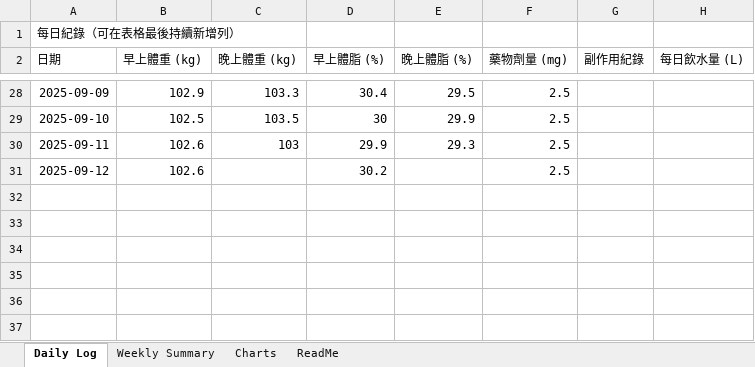
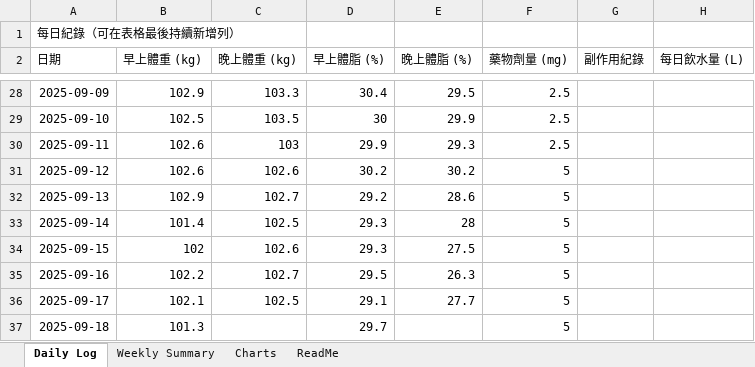
Before and after one commit to RexhuangTW/GLP1-weight-tracking, an Excel workbook: GLP1_weight_tracking_master.xlsx, sheet Daily Log, drawn as a sheet; only a part is shown, gaps mark what is left out; values as stored, in another font and other column widths than the file's, no borders; table styles not drawn; the diff names each change by its address in the sheet, - before the commit and + after, or states it on an @@ line.

Commit message:
Update values

```diff
--- a/GLP1_weight_tracking_master.xlsx (sheet Daily Log)
+++ b/GLP1_weight_tracking_master.xlsx (sheet Daily Log)
-C31 (晚上體重 (kg)): (empty)
+C31 (晚上體重 (kg)): 102.6
-E31 (晚上體脂 (%)): (empty)
+E31 (晚上體脂 (%)): 30.2
-F31 (藥物劑量 (mg)): 2.5
+F31 (藥物劑量 (mg)): 5
+row 32: 2025-09-13 | 102.9 | 102.7 | 29.2 | 28.6 | 5
+row 33: 2025-09-14 | 101.4 | 102.5 | 29.3 | 28 | 5
+row 34: 2025-09-15 | 102 | 102.6 | 29.3 | 27.5 | 5
+row 35: 2025-09-16 | 102.2 | 102.7 | 29.5 | 26.3 | 5
+row 36: 2025-09-17 | 102.1 | 102.5 | 29.1 | 27.7 | 5
+row 37: 2025-09-18 | 101.3 |  | 29.7 |  | 5
```
Also changed, not shown: sheet Weekly Summary, charts or pictures, weekly/2025-CW04_weight_tracking.xlsx, 7 other files.
